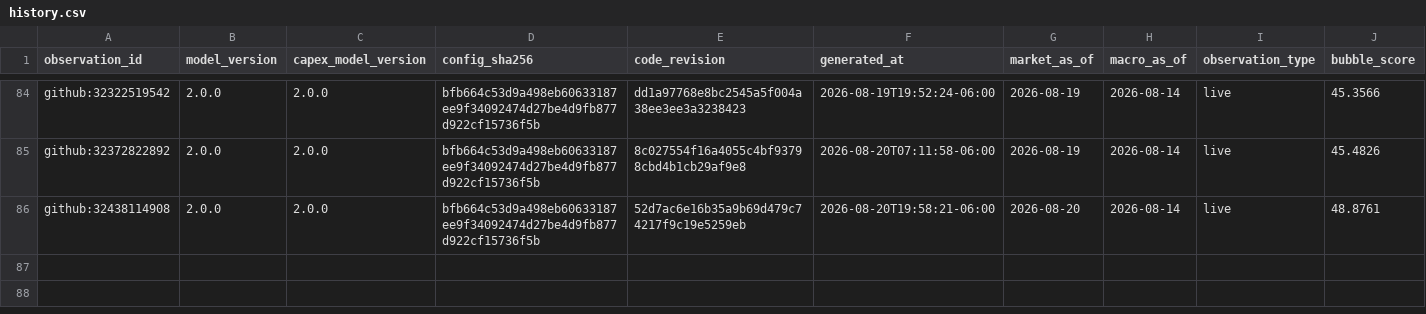
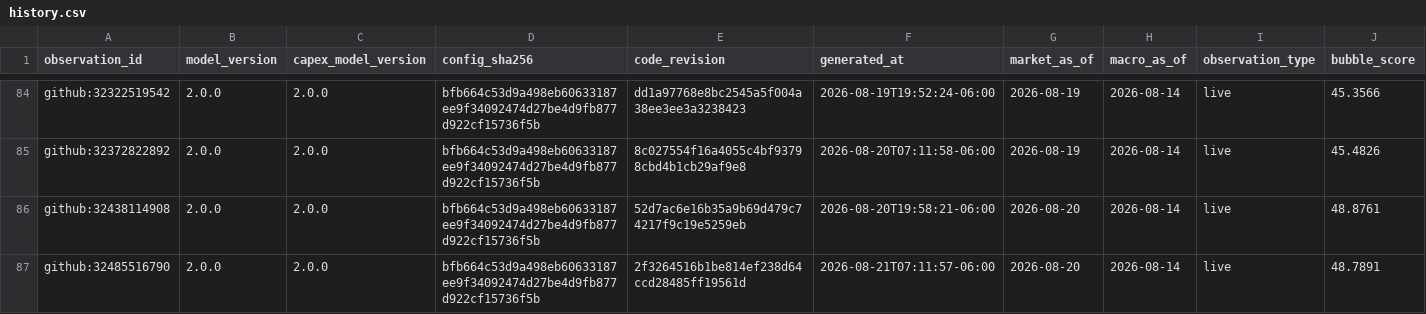
Before and after one commit to Bluxor-ai/radar-de-la-burbuja-ia, a CSV file: data/history.csv, drawn as a sheet; only a part is shown, gaps mark what is left out; rows hold the shown columns only; the diff names each change by its address in the sheet, - before the commit and + after, or states it on an @@ line.

```diff
--- a/data/history.csv
+++ b/data/history.csv
+row 87: github:32485516790 | 2.0.0 | 2.0.0 | bfb664c53d9a498eb60633187ee9f34092474d27be4d9fb877d922cf15736f5b | 2f3264516b1be814ef238d64ccd28485ff19561d | 2026-08-21T07:11:57-06:00 | 2026-08-20 | 2026-08-14 | live | 48.7891
```
Also changed, not shown: data/gpu_price_history.csv, public/gpu_price_history.csv, 6 other files.
